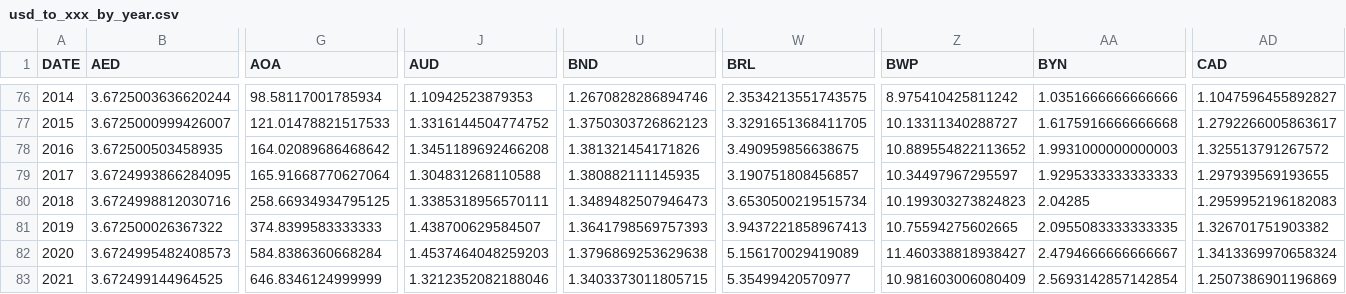
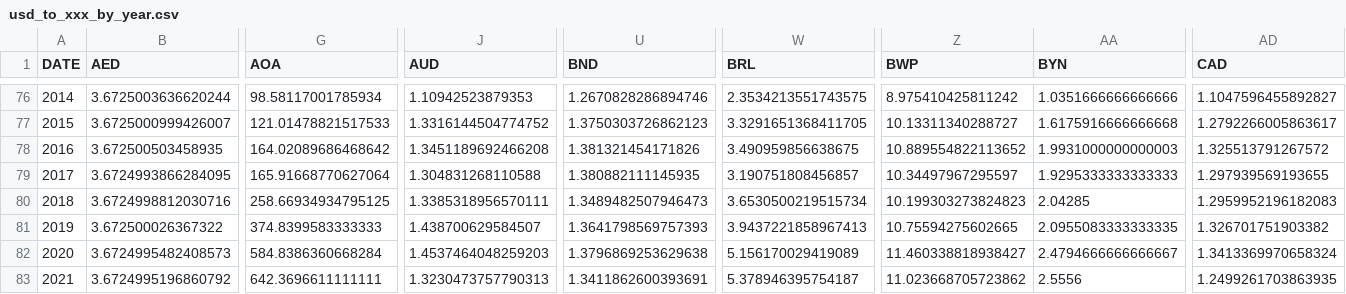
Before and after one commit to xriss/freechange, a CSV file: csv/usd_to_xxx_by_year.csv, drawn as a sheet; only a part is shown, gaps mark what is left out; the diff covers the shown part only; the diff names each change by its address in the sheet, - before the commit and + after, or states it on an @@ line.

```diff
--- a/csv/usd_to_xxx_by_year.csv
+++ b/csv/usd_to_xxx_by_year.csv
-B83 (AED): 3.672499144964525
+B83 (AED): 3.6724995196860792
-G83 (AOA): 646.8346124999999
+G83 (AOA): 642.3696611111111
-J83 (AUD): 1.3212352082188046
+J83 (AUD): 1.3230473757790313
-U83 (BND): 1.3403373011805715
+U83 (BND): 1.3411862600393691
-W83 (BRL): 5.35499420570977
+W83 (BRL): 5.378946395754187
-Z83 (BWP): 10.981603006080409
+Z83 (BWP): 11.023668705723862
-AA83 (BYN): 2.5693142857142854
+AA83 (BYN): 2.5556
-AD83 (CAD): 1.2507386901196869
+AD83 (CAD): 1.2499261703863935
```
Also changed, not shown: 45 edited cells elsewhere in this file, 8 other files.
